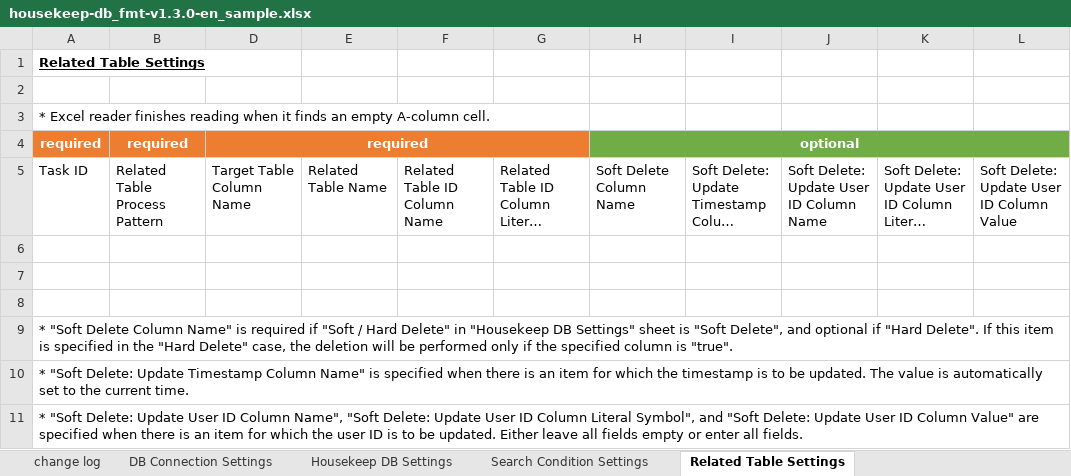
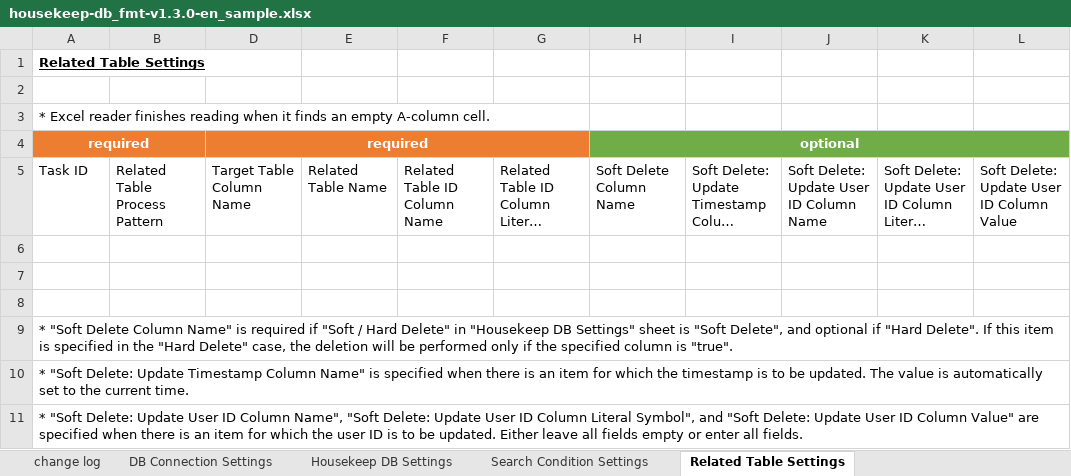
Before and after one commit to ecuacion-jp/ecuacion-tools, an Excel workbook: ecuacion-tool-housekeep-db/excel-format/housekeep-db_fmt-v1.3.0-en_sample.xlsx, sheet Related Table Settings, drawn as a sheet; long unchanged cells end in …; values as stored, in another font and other column widths than the file's, no borders; table styles not drawn; the diff names each change by its address in the sheet, - before the commit and + after, or states it on an @@ line.

Commit message:
excel-format improved

```diff
--- a/ecuacion-tool-housekeep-db/excel-format/housekeep-db_fmt-v1.3.0-en_sample.xlsx (sheet Related Table Settings)
+++ b/ecuacion-tool-housekeep-db/excel-format/housekeep-db_fmt-v1.3.0-en_sample.xlsx (sheet Related Table Settings)
+A4:B4 merged
-B4: required
+B4: (empty)
```
